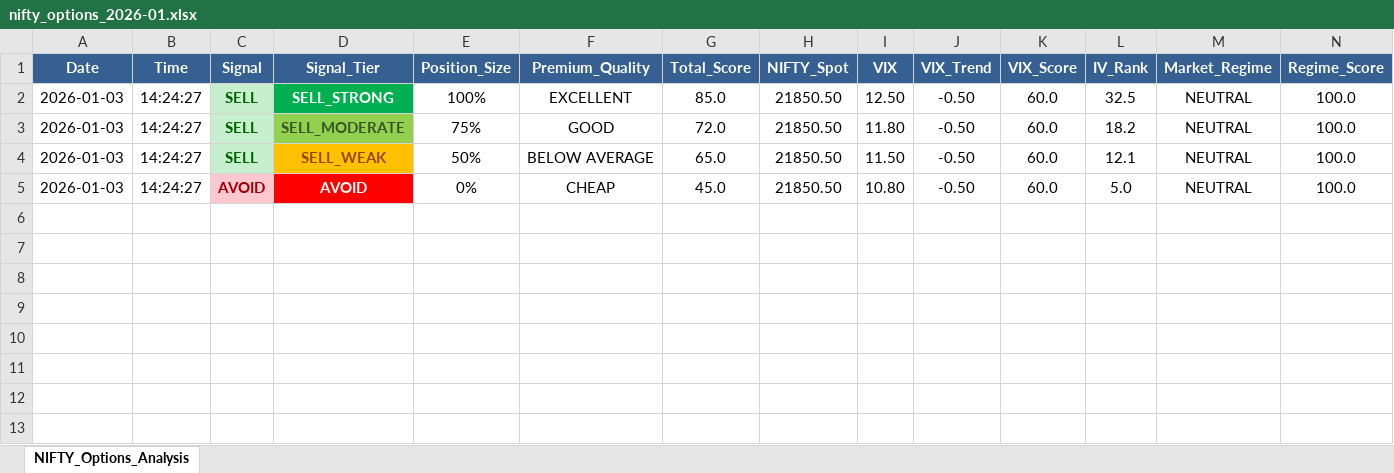
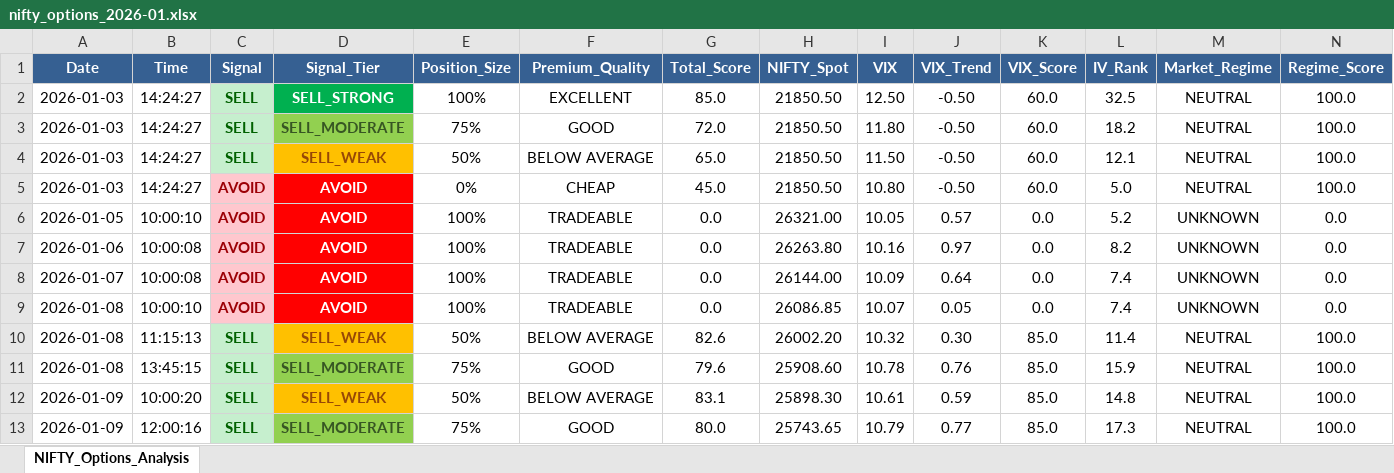
Before and after one commit to sunildeesu/Shorting, an Excel workbook: data/nifty_options/nifty_options_2026-01.xlsx, sheet NIFTY_Options_Analysis, drawn as a sheet; only a part is shown; values as stored, in another font and other column widths than the file's, no borders; rows hold the shown columns only; the diff names each change by its address in the sheet, - before the commit and + after, or states it on an @@ line.

```diff
--- a/data/nifty_options/nifty_options_2026-01.xlsx (sheet NIFTY_Options_Analysis)
+++ b/data/nifty_options/nifty_options_2026-01.xlsx (sheet NIFTY_Options_Analysis)
+row 6: 2026-01-05 | 10:00:10 | AVOID | AVOID | 100% | TRADEABLE | 0.0 | 26321.00 | 10.05 | 0.57 | 0.0 | 5.2 | UNKNOWN | 0.0
+row 7: 2026-01-06 | 10:00:08 | AVOID | AVOID | 100% | TRADEABLE | 0.0 | 26263.80 | 10.16 | 0.97 | 0.0 | 8.2 | UNKNOWN | 0.0
+row 8: 2026-01-07 | 10:00:08 | AVOID | AVOID | 100% | TRADEABLE | 0.0 | 26144.00 | 10.09 | 0.64 | 0.0 | 7.4 | UNKNOWN | 0.0
+row 9: 2026-01-08 | 10:00:10 | AVOID | AVOID | 100% | TRADEABLE | 0.0 | 26086.85 | 10.07 | 0.05 | 0.0 | 7.4 | UNKNOWN | 0.0
+row 10: 2026-01-08 | 11:15:13 | SELL | SELL_WEAK | 50% | BELOW AVERAGE | 82.6 | 26002.20 | 10.32 | 0.30 | 85.0 | 11.4 | NEUTRAL | 100.0
+row 11: 2026-01-08 | 13:45:15 | SELL | SELL_MODERATE | 75% | GOOD | 79.6 | 25908.60 | 10.78 | 0.76 | 85.0 | 15.9 | NEUTRAL | 100.0
+row 12: 2026-01-09 | 10:00:20 | SELL | SELL_WEAK | 50% | BELOW AVERAGE | 83.1 | 25898.30 | 10.61 | 0.59 | 85.0 | 14.8 | NEUTRAL | 100.0
+row 13: 2026-01-09 | 12:00:16 | SELL | SELL_MODERATE | 75% | GOOD | 80.0 | 25743.65 | 10.79 | 0.77 | 85.0 | 17.3 | NEUTRAL | 100.0
```
Also changed, not shown: 33 other files.
